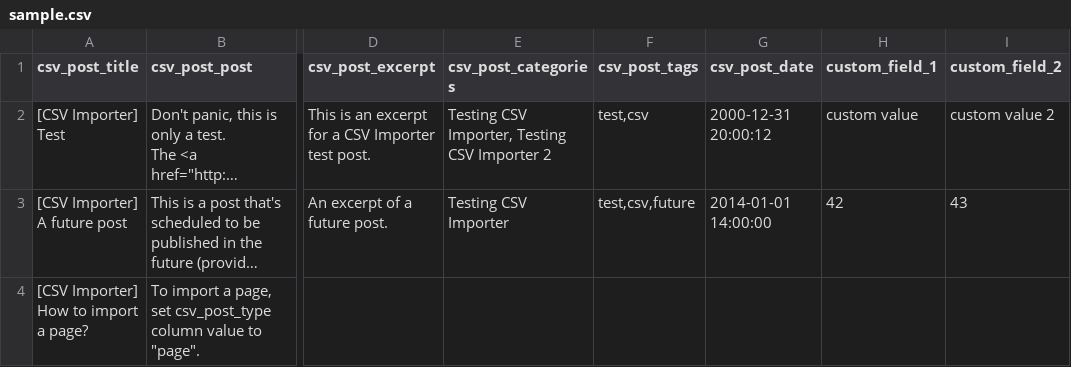
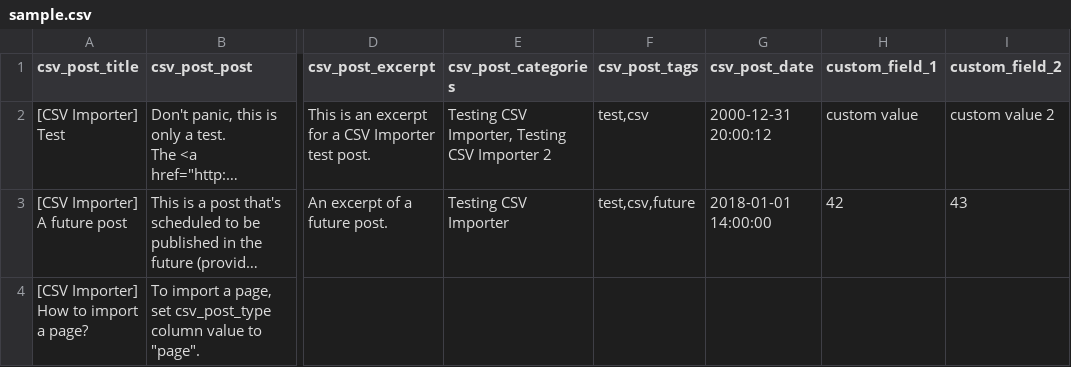
Before and after one commit to scratch/rock, a CSV file: rock/wp-content/plugins/csv-importer/examples/sample.csv, drawn as a sheet; only a part is shown, gaps mark what is left out; long unchanged cells end in …; the diff names each change by its address in the sheet, - before the commit and + after, or states it on an @@ line.

Commit message:
Upgraded csv importer to 0.3.8

```diff
--- a/rock/wp-content/plugins/csv-importer/examples/sample.csv
+++ b/rock/wp-content/plugins/csv-importer/examples/sample.csv
-G3 (csv_post_date): 2014-01-01 14:00:00
+G3 (csv_post_date): 2018-01-01 14:00:00
```
Also changed, not shown: 2 other files.
